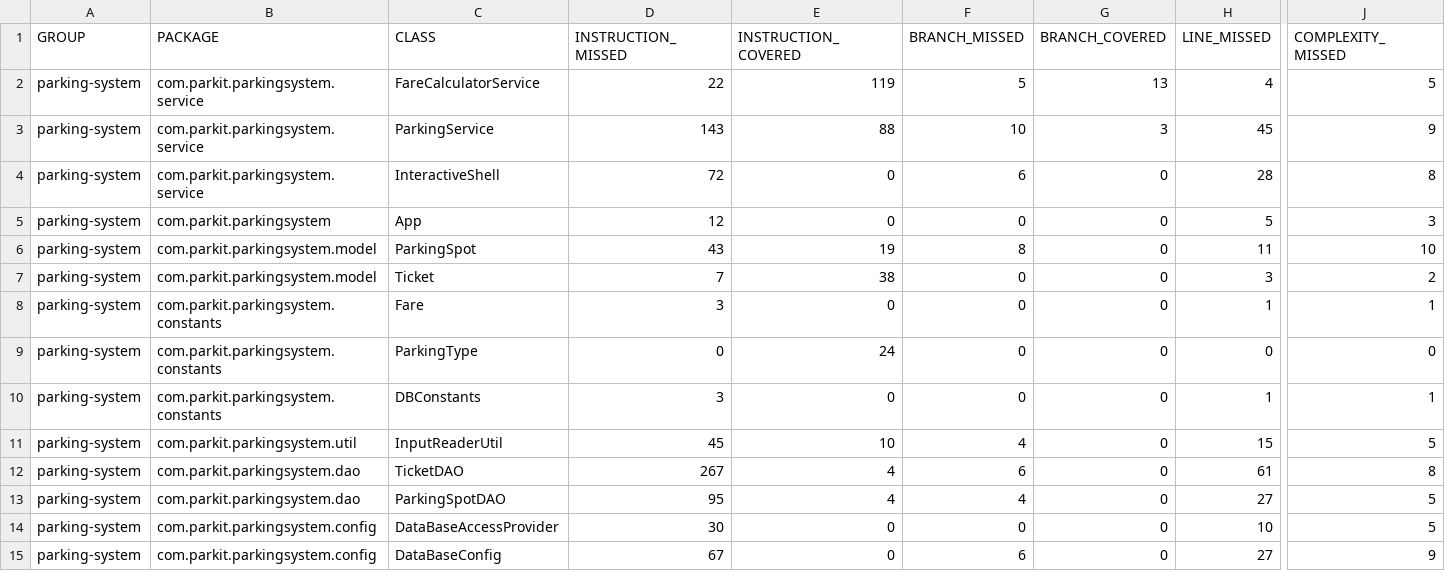
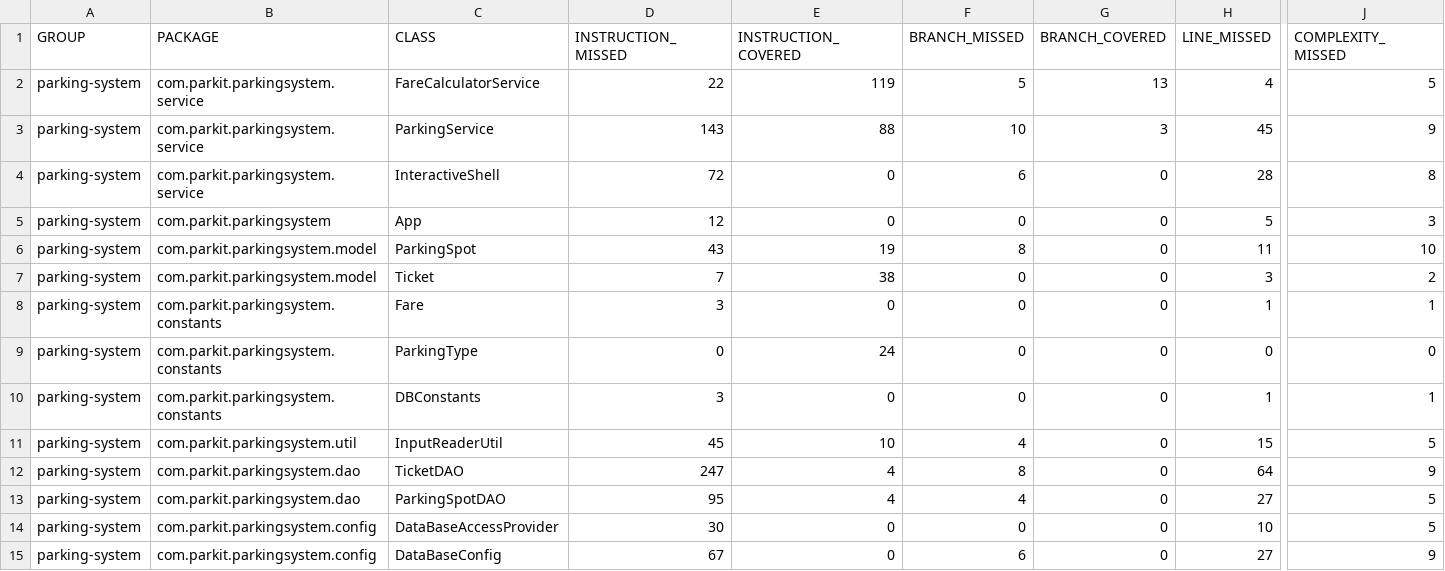
Before and after one commit to LoicStringer/parkit, a CSV file: target/site/jacoco/jacoco.csv, drawn as a sheet; only a part is shown, gaps mark what is left out; the diff names each change by its address in the sheet, - before the commit and + after, or states it on an @@ line.

```diff
--- a/target/site/jacoco/jacoco.csv
+++ b/target/site/jacoco/jacoco.csv
-D12 (INSTRUCTION_MISSED): 267
+D12 (INSTRUCTION_MISSED): 247
-F12 (BRANCH_MISSED): 6
+F12 (BRANCH_MISSED): 8
-H12 (LINE_MISSED): 61
+H12 (LINE_MISSED): 64
-J12 (COMPLEXITY_MISSED): 8
+J12 (COMPLEXITY_MISSED): 9
```
Also changed, not shown: 31 other files.
